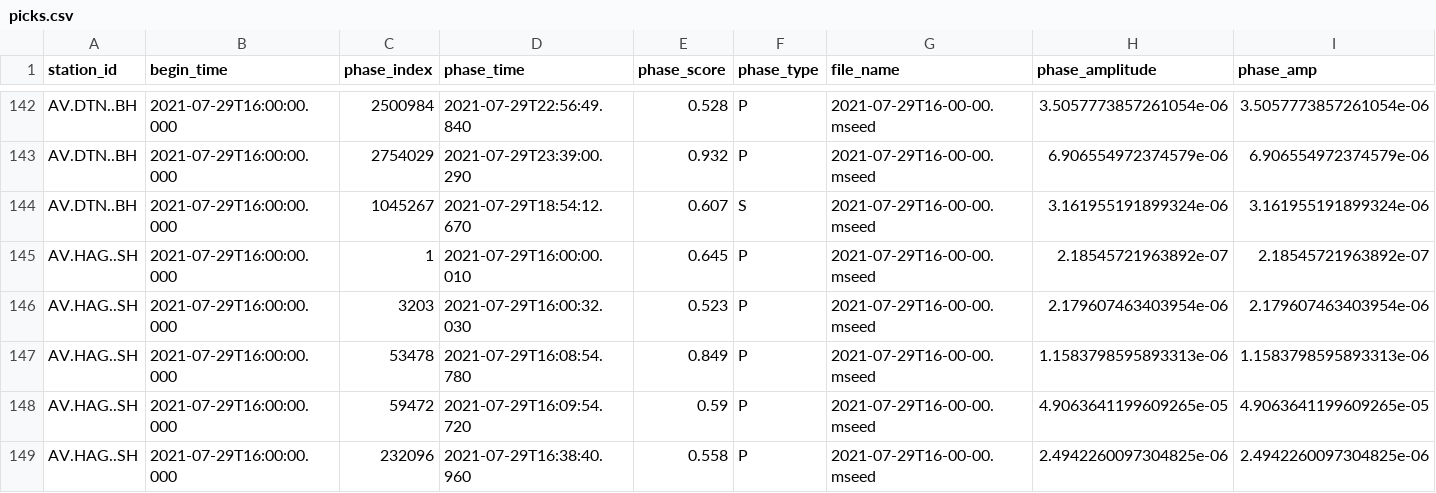
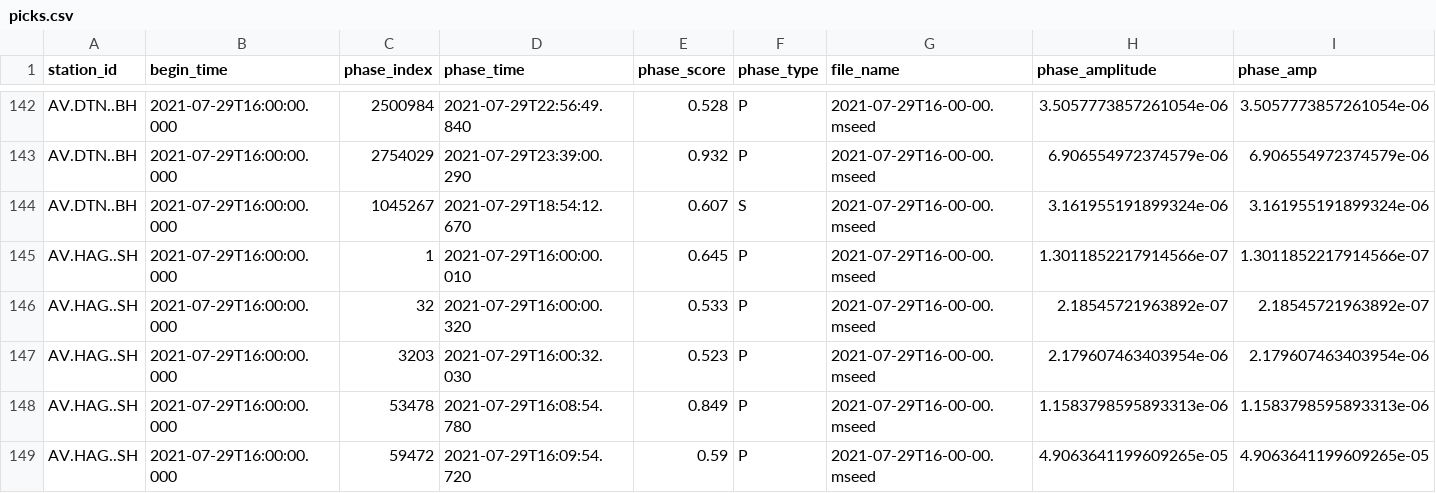
Before and after one commit to xtyangpsp/QuickQuake, a CSV file: data/20210729T160000/picks.csv, drawn as a sheet; only a part is shown, gaps mark what is left out; the shorter side is filled out with more unchanged rows.

Commit message:
V1.4 Updates phasenet

```diff
--- a/data/20210729T160000/picks.csv
+++ b/data/20210729T160000/picks.csv
@@ -144,3 +144,4 @@ AV.DTN..BH,2021-07-29T16:00:00.000,2754029,2021-07-29T23:39:00.290,0.932,P,2021-
 AV.DTN..BH,2021-07-29T16:00:00.000,1045267,2021-07-29T18:54:12.670,0.607,S,2021-07-29T16-00-00.mseed,3.161955191899324e-06,3.161955191899324e-06
-AV.HAG..SH,2021-07-29T16:00:00.000,1,2021-07-29T16:00:00.010,0.645,P,2021-07-29T16-00-00.mseed,2.18545721963892e-07,2.18545721963892e-07
+AV.HAG..SH,2021-07-29T16:00:00.000,1,2021-07-29T16:00:00.010,0.645,P,2021-07-29T16-00-00.mseed,1.3011852217914566e-07,1.3011852217914566e-07
+AV.HAG..SH,2021-07-29T16:00:00.000,32,2021-07-29T16:00:00.320,0.533,P,2021-07-29T16-00-00.mseed,2.18545721963892e-07,2.18545721963892e-07
 AV.HAG..SH,2021-07-29T16:00:00.000,3203,2021-07-29T16:00:32.030,0.523,P,2021-07-29T16-00-00.mseed,2.179607463403954e-06,2.179607463403954e-06
```
Also changed, not shown: data/20210729T160000/gamma_catalog.csv, data/20210729T160000/gamma_picks.csv, 10 other files.
